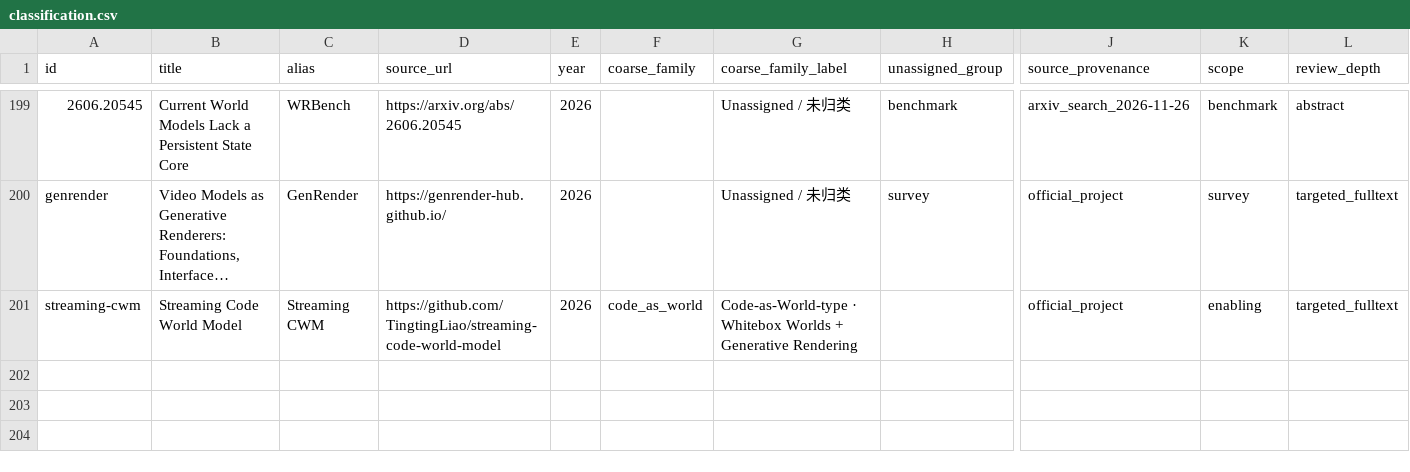
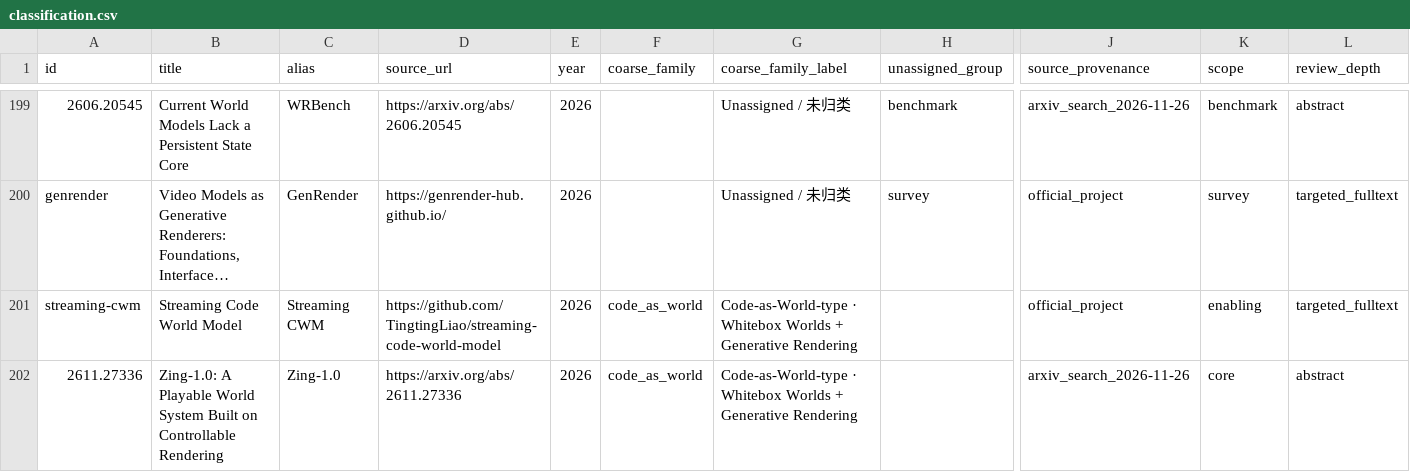
Before and after one commit to FreedomIntelligence/Awesome-Code-World-Model, a CSV file: data/classification.csv, drawn as a sheet; only a part is shown, gaps mark what is left out; long unchanged cells end in …; rows hold the shown columns only; the diff names each change by its address in the sheet, - before the commit and + after, or states it on an @@ line.

```diff
--- a/data/classification.csv
+++ b/data/classification.csv
+row 202: 2611.27336 | Zing-1.0: A Playable World System Built on Controllable Rendering | Zing-1.0 | https://arxiv.org/abs/2611.27336 | 2026 | code_as_world | Code-as-World-type · Whitebox Worlds + Generative Rendering |  | arxiv_search_2026-11-26 | core | abstract
```
Also changed, not shown: data/paper-master-list.csv, 15 other files.
